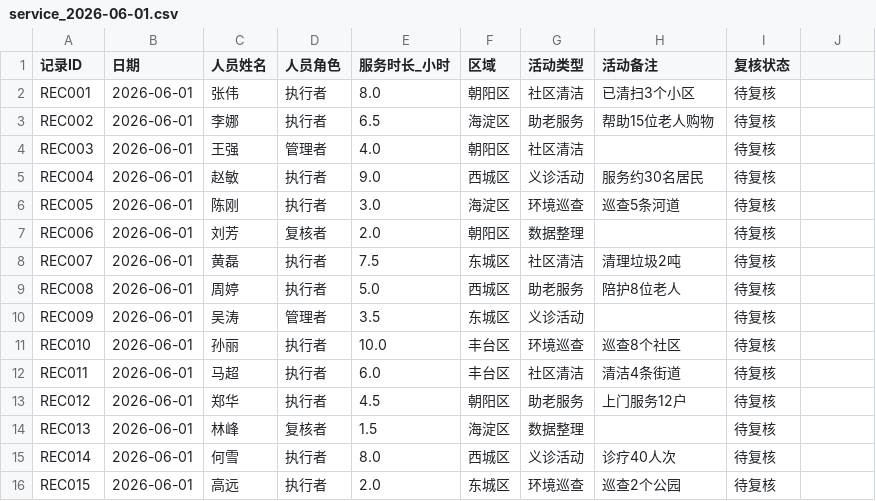
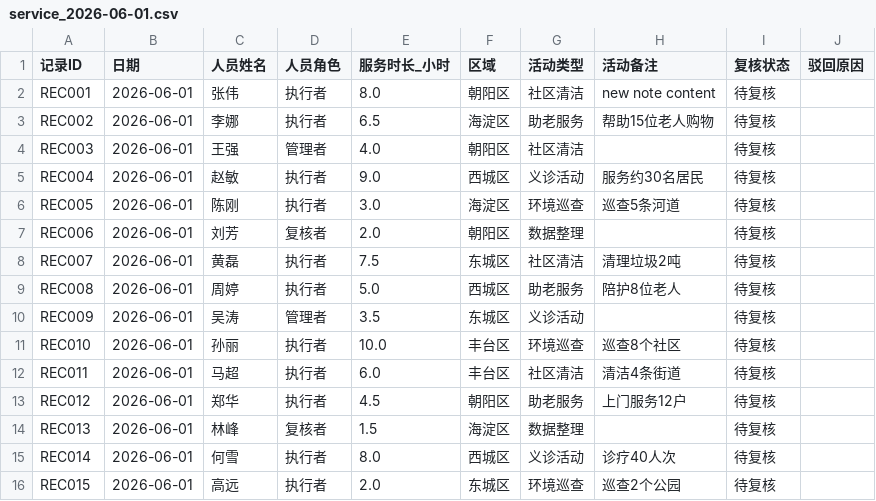
Before and after one commit to makabaka-boop/sxd-1125, a CSV file: data/csv_input/service_2026-06-01.csv, drawn as a sheet; the diff names each change by its address in the sheet, - before the commit and + after, or states it on an @@ line.

```diff
--- a/data/csv_input/service_2026-06-01.csv
+++ b/data/csv_input/service_2026-06-01.csv
-J1: (empty)
+J1: 驳回原因
-H2 (活动备注): 已清扫3个小区
+H2 (活动备注): new note content
```
Also changed, not shown: 9 other files.
